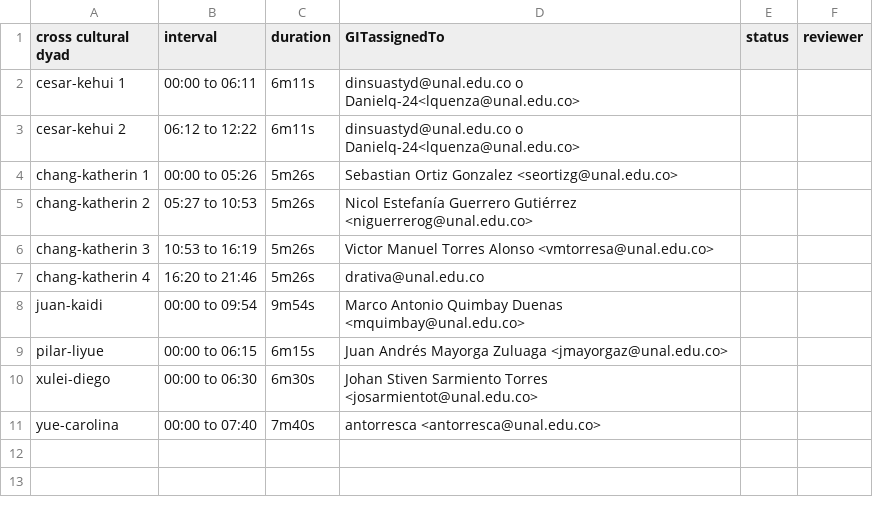
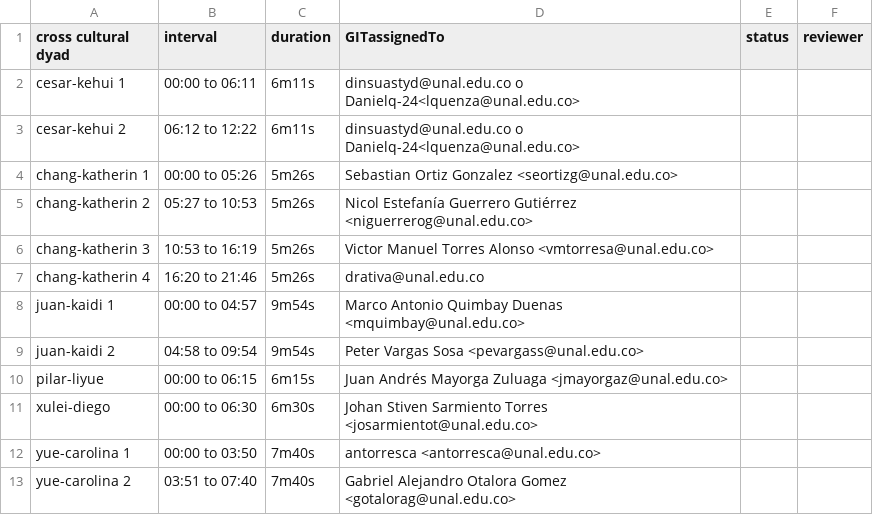
Before and after one commit to asdruelnir/Allignment, a CSV file: cognition.csv, drawn as a sheet.

Commit message:
Update cognition.csv

```diff
--- a/cognition.csv
+++ b/cognition.csv
@@ -7,5 +7,7 @@ chang-katherin 3,10:53 to 16:19,5m26s,Victor Manuel Torres Alonso <vmtorresa@una
 chang-katherin 4,16:20 to 21:46,5m26s,drativa@unal.edu.co,,
-juan-kaidi,00:00 to 09:54,9m54s,Marco Antonio Quimbay Duenas <mquimbay@unal.edu.co>,,
+juan-kaidi 1,00:00 to 04:57,9m54s,Marco Antonio Quimbay Duenas <mquimbay@unal.edu.co>,,
+juan-kaidi 2,04:58 to 09:54,9m54s,Peter Vargas Sosa <pevargass@unal.edu.co>,,
 pilar-liyue,00:00 to 06:15,6m15s,Juan Andrés Mayorga Zuluaga <jmayorgaz@unal.edu.co>,,
 xulei-diego,00:00 to 06:30,6m30s,Johan Stiven Sarmiento Torres <josarmientot@unal.edu.co>,,
-yue-carolina,00:00 to 07:40,7m40s,antorresca <antorresca@unal.edu.co>,,
+yue-carolina 1,00:00 to 03:50,7m40s,antorresca <antorresca@unal.edu.co>,,
+yue-carolina 2,03:51 to 07:40,7m40s,Gabriel Alejandro Otalora Gomez <gotalorag@unal.edu.co>,,
```
